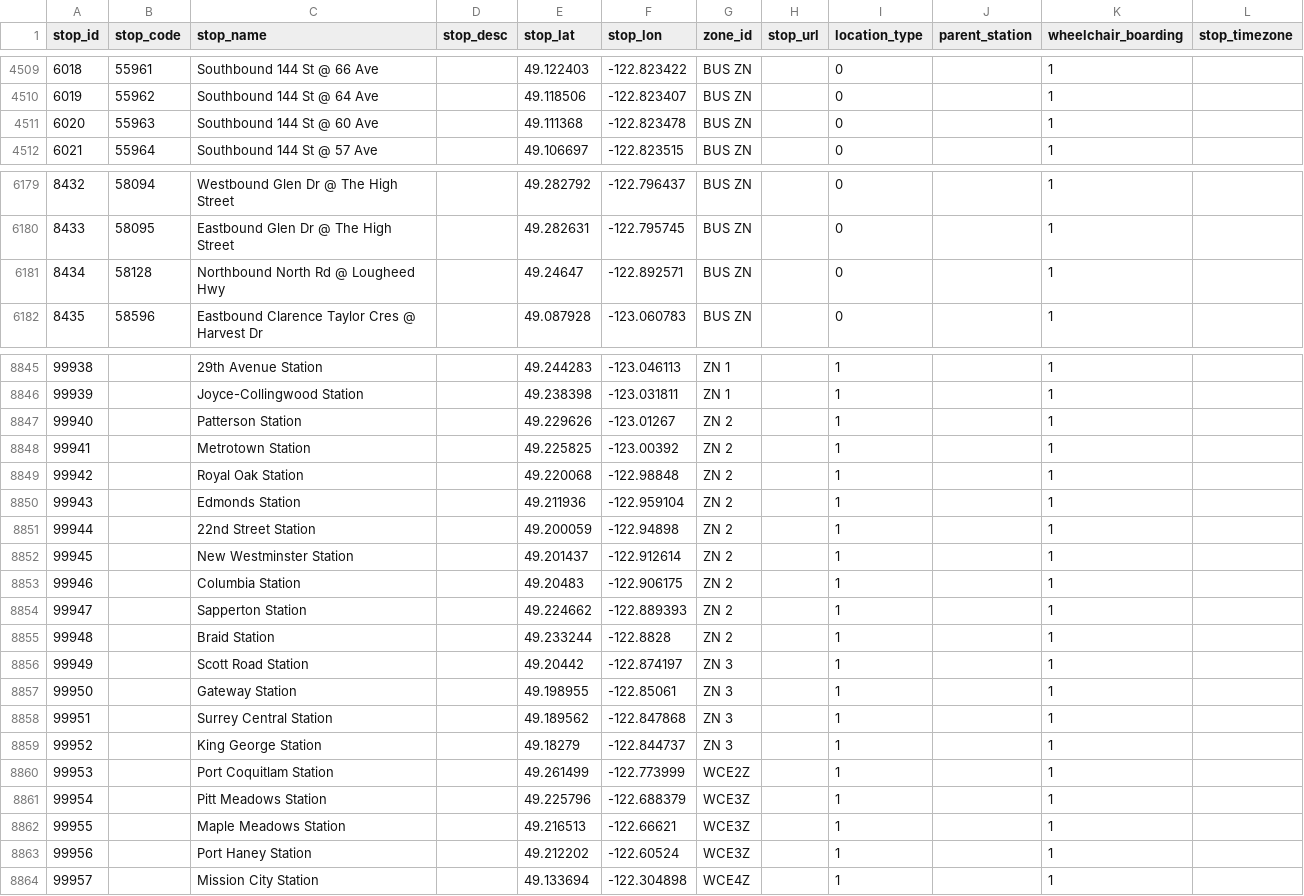
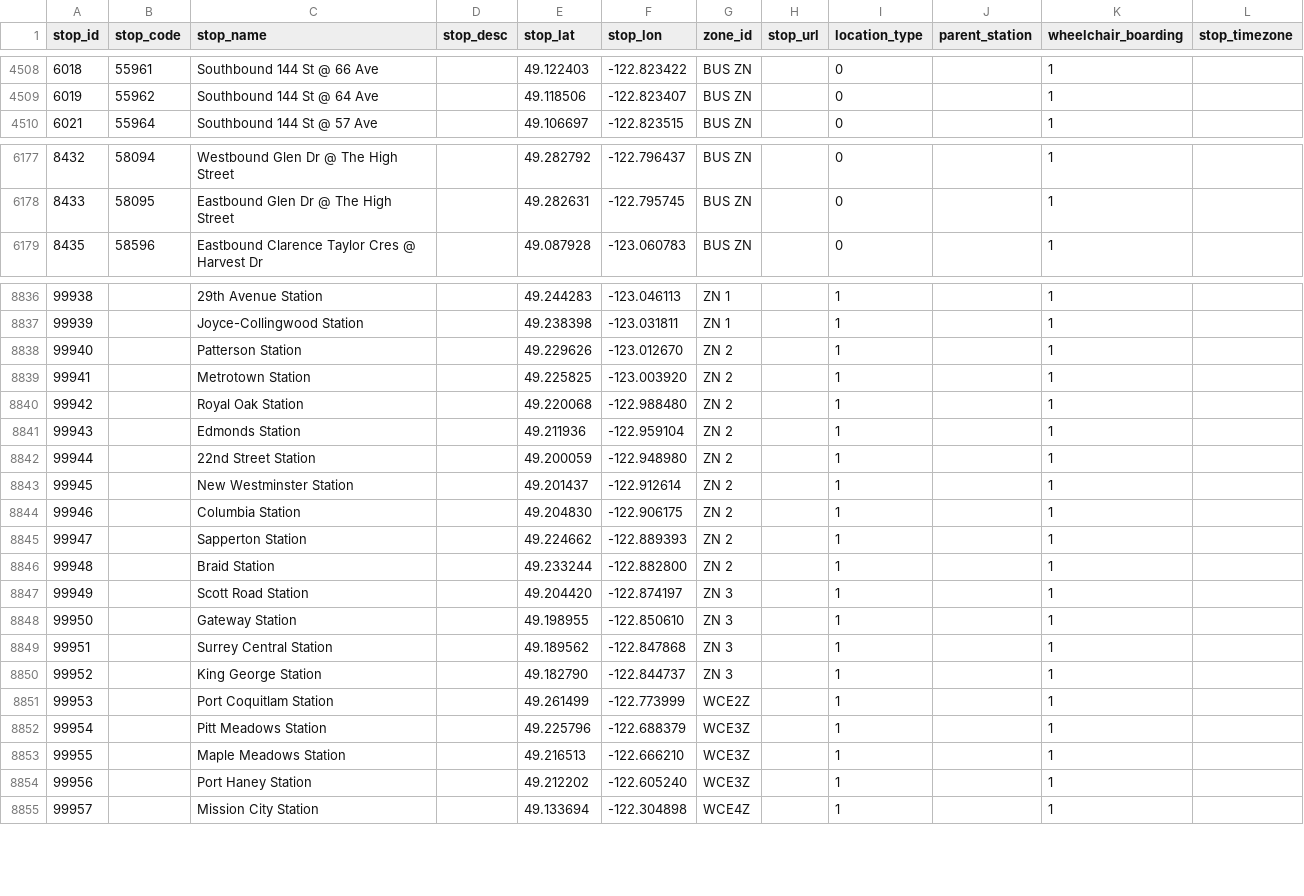
Before and after one commit to carsonyl/translink-derived-datasets, a CSV file: datasets/stops.csv, drawn as a sheet; only a part is shown, gaps mark what is left out; the diff covers the shown part only.

```diff
--- a/datasets/stops.csv
+++ b/datasets/stops.csv
@@ -4510,3 +4509,2 @@ stop_id,stop_code,stop_name,stop_desc,stop_lat,stop_lon,zone_id,stop_url,locatio
 6019,55962,Southbound 144 St @ 64 Ave,,49.118506,-122.823407,BUS ZN,,0,,1,
-6020,55963,Southbound 144 St @ 60 Ave,,49.111368,-122.823478,BUS ZN,,0,,1,
 6021,55964,Southbound 144 St @ 57 Ave,,49.106697,-122.823515,BUS ZN,,0,,1,
@@ -6180,3 +6178,2 @@ stop_id,stop_code,stop_name,stop_desc,stop_lat,stop_lon,zone_id,stop_url,locatio
 8433,58095,Eastbound Glen Dr @ The High Street,,49.282631,-122.795745,BUS ZN,,0,,1,
-8434,58128,Northbound North Rd @ Lougheed Hwy,,49.24647,-122.892571,BUS ZN,,0,,1,
 8435,58596,Eastbound Clarence Taylor Cres @ Harvest Dr,,49.087928,-123.060783,BUS ZN,,0,,1,
@@ -8846,19 +8837,19 @@ stop_id,stop_code,stop_name,stop_desc,stop_lat,stop_lon,zone_id,stop_url,locatio
 99939,,Joyce-Collingwood Station,,49.238398,-123.031811,ZN 1,,1,,1,
-99940,,Patterson Station,,49.229626,-123.01267,ZN 2,,1,,1,
-99941,,Metrotown Station,,49.225825,-123.00392,ZN 2,,1,,1,
-99942,,Royal Oak Station,,49.220068,-122.98848,ZN 2,,1,,1,
+99940,,Patterson Station,,49.229626,-123.012670,ZN 2,,1,,1,
+99941,,Metrotown Station,,49.225825,-123.003920,ZN 2,,1,,1,
+99942,,Royal Oak Station,,49.220068,-122.988480,ZN 2,,1,,1,
 99943,,Edmonds Station,,49.211936,-122.959104,ZN 2,,1,,1,
-99944,,22nd Street Station,,49.200059,-122.94898,ZN 2,,1,,1,
+99944,,22nd Street Station,,49.200059,-122.948980,ZN 2,,1,,1,
 99945,,New Westminster Station,,49.201437,-122.912614,ZN 2,,1,,1,
-99946,,Columbia Station,,49.20483,-122.906175,ZN 2,,1,,1,
+99946,,Columbia Station,,49.204830,-122.906175,ZN 2,,1,,1,
 99947,,Sapperton Station,,49.224662,-122.889393,ZN 2,,1,,1,
-99948,,Braid Station,,49.233244,-122.8828,ZN 2,,1,,1,
-99949,,Scott Road Station,,49.20442,-122.874197,ZN 3,,1,,1,
-99950,,Gateway Station,,49.198955,-122.85061,ZN 3,,1,,1,
+99948,,Braid Station,,49.233244,-122.882800,ZN 2,,1,,1,
+99949,,Scott Road Station,,49.204420,-122.874197,ZN 3,,1,,1,
+99950,,Gateway Station,,49.198955,-122.850610,ZN 3,,1,,1,
 99951,,Surrey Central Station,,49.189562,-122.847868,ZN 3,,1,,1,
-99952,,King George Station,,49.18279,-122.844737,ZN 3,,1,,1,
+99952,,King George Station,,49.182790,-122.844737,ZN 3,,1,,1,
 99953,,Port Coquitlam Station,,49.261499,-122.773999,WCE2Z,,1,,1,
 99954,,Pitt Meadows Station,,49.225796,-122.688379,WCE3Z,,1,,1,
-99955,,Maple Meadows Station,,49.216513,-122.66621,WCE3Z,,1,,1,
-99956,,Port Haney Station,,49.212202,-122.60524,WCE3Z,,1,,1,
+99955,,Maple Meadows Station,,49.216513,-122.666210,WCE3Z,,1,,1,
+99956,,Port Haney Station,,49.212202,-122.605240,WCE3Z,,1,,1,
 99957,,Mission City Station,,49.133694,-122.304898,WCE4Z,,1,,1,
```
Also changed, not shown: 1 added row, 8 removed rows and 13 edited cells elsewhere in this file, 1 other file.
